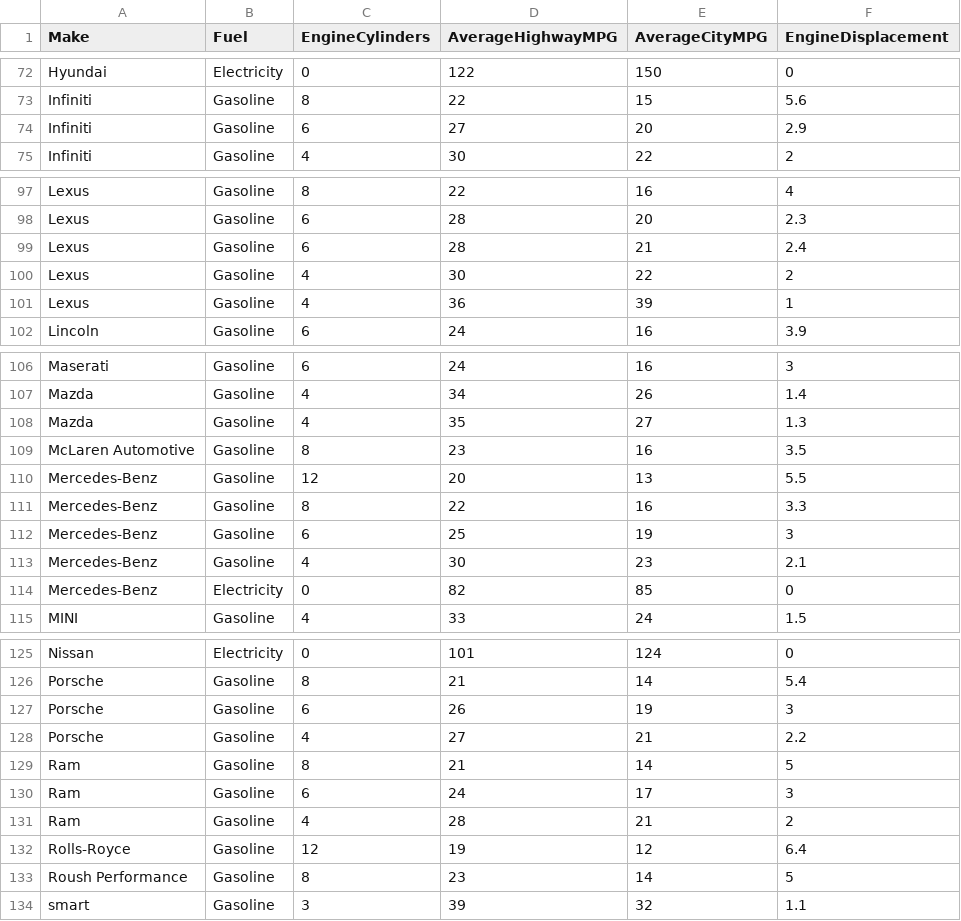
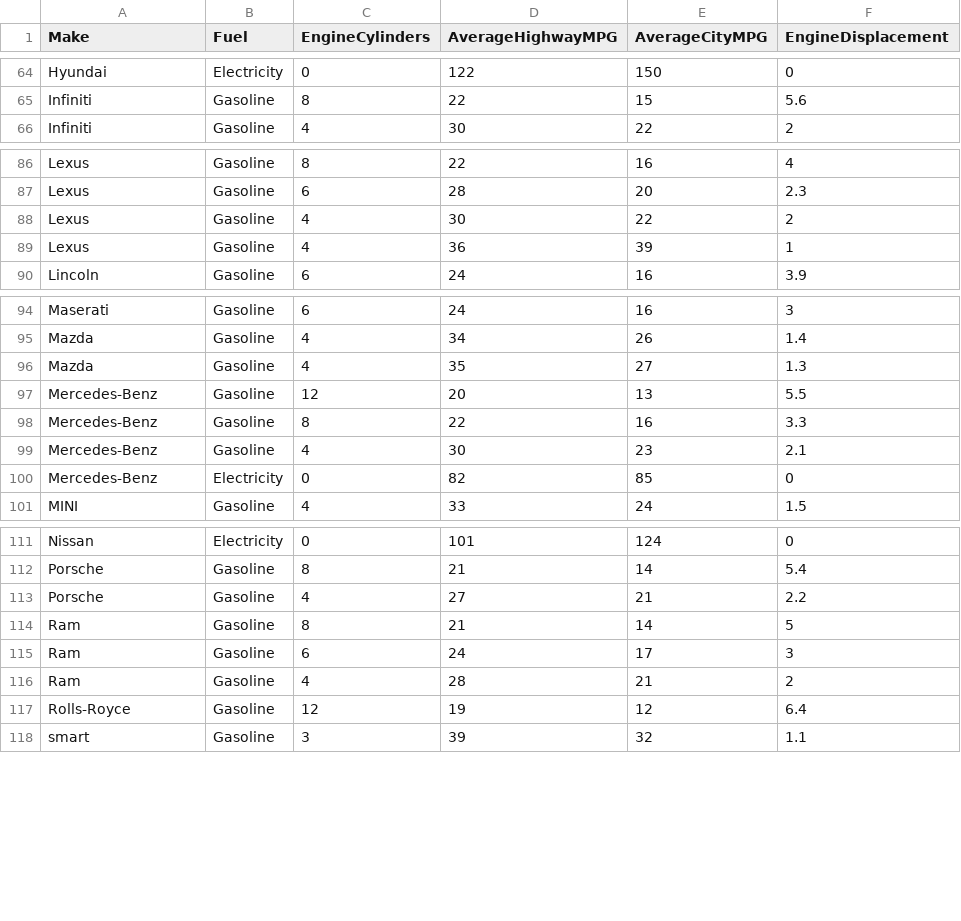
Before and after one commit to ajacob2019/ajacob2019.github.io, a CSV file: cars2017.csv, drawn as a sheet; only a part is shown, gaps mark what is left out; the diff covers the shown part only; the diff names each change by its address in the sheet, - before the commit and + after, or states it on an @@ line.

```diff
--- a/cars2017.csv
+++ b/cars2017.csv
-row 74: Infiniti | Gasoline | 6 | 27 | 20 | 2.9
-row 99: Lexus | Gasoline | 6 | 28 | 21 | 2.4
-row 109: McLaren Automotive | Gasoline | 8 | 23 | 16 | 3.5
-row 112: Mercedes-Benz | Gasoline | 6 | 25 | 19 | 3
-row 127: Porsche | Gasoline | 6 | 26 | 19 | 3
-row 133: Roush Performance | Gasoline | 8 | 23 | 14 | 5
```
Also changed, not shown: 11 removed rows elsewhere in this file.
